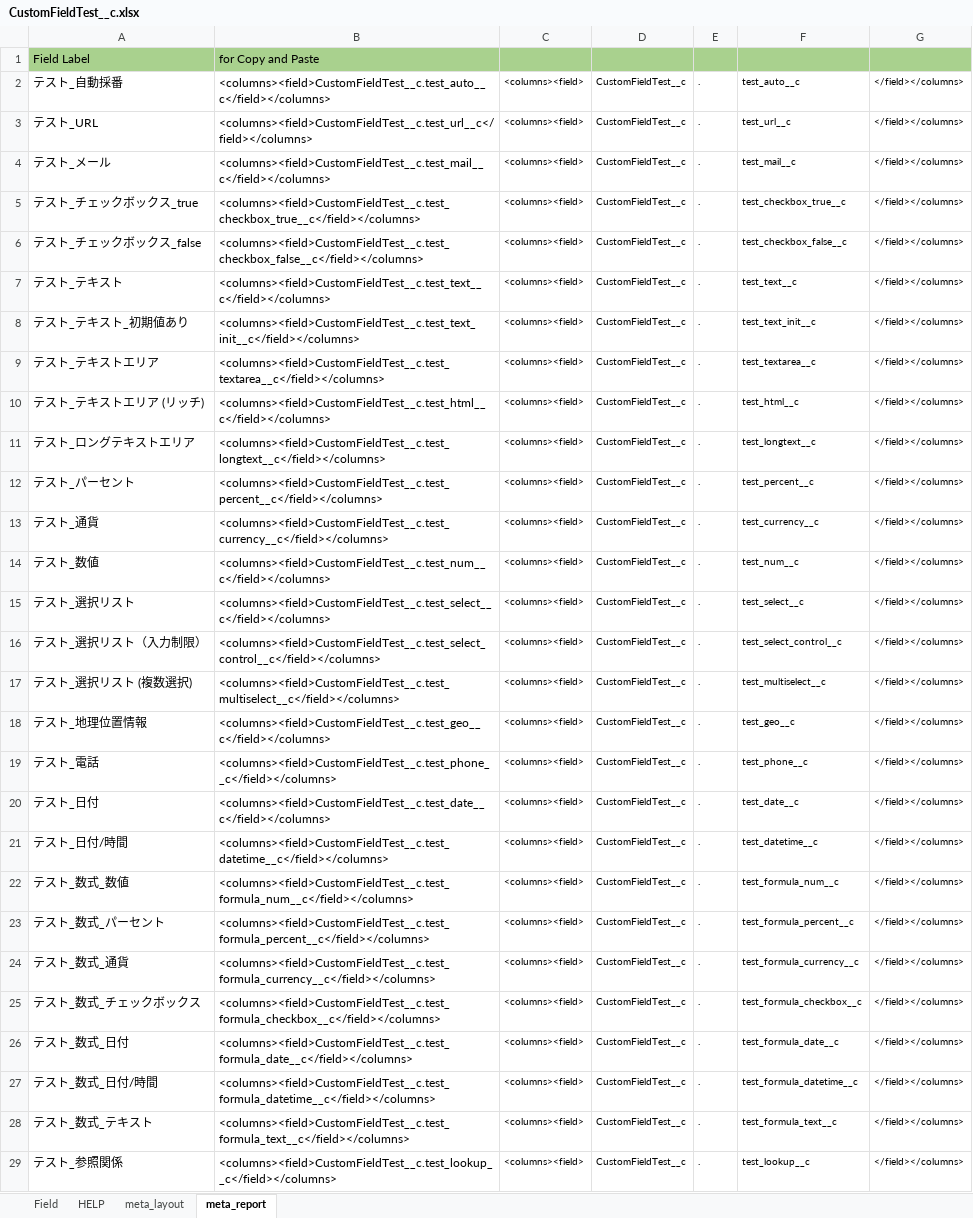
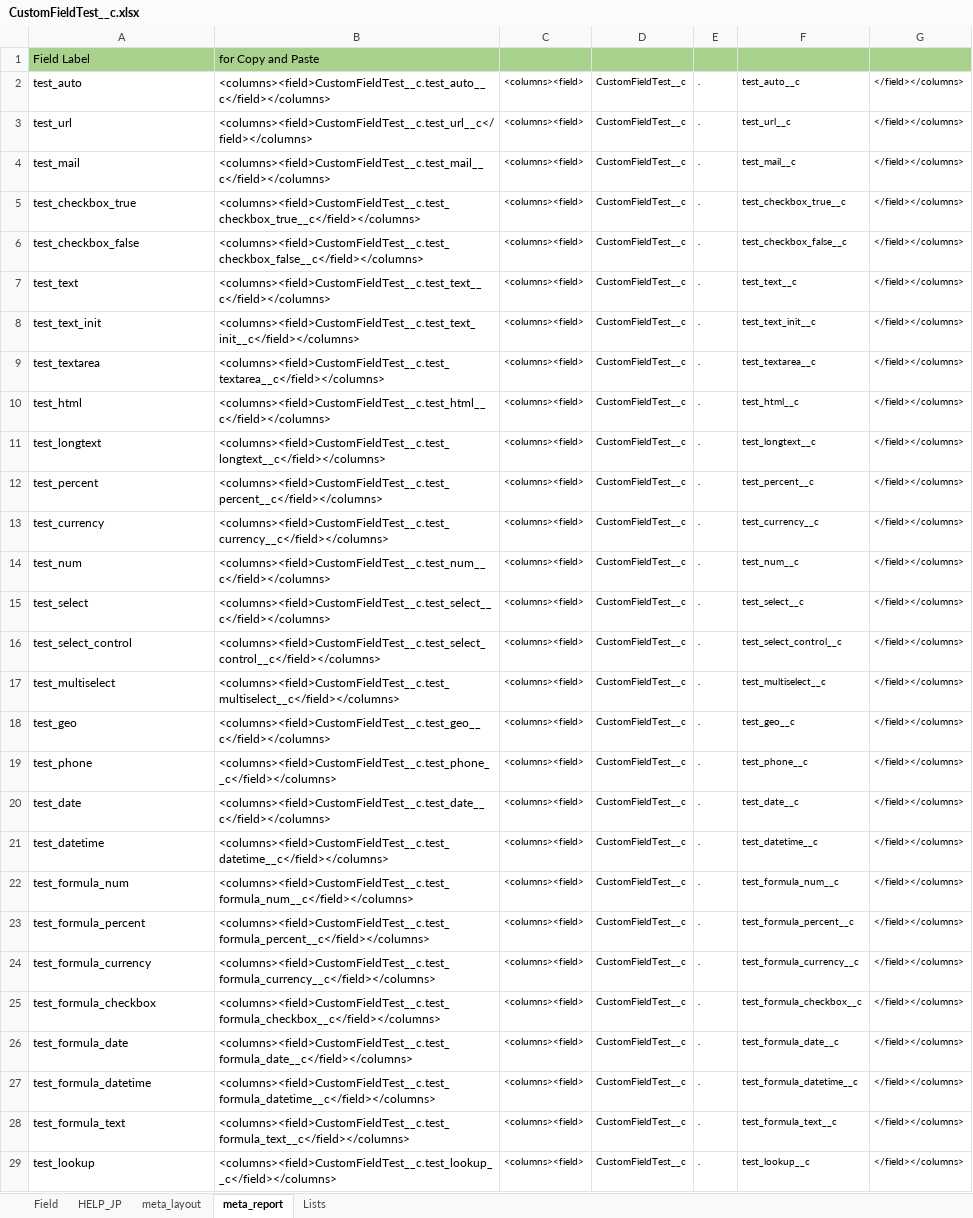
Before and after one commit to takahiro717/salesforce-xlsx-to-customfiled, an Excel workbook: samples/CustomFieldTest__c.xlsx, sheet meta_report, drawn as a sheet; only a part is shown; values as stored, in another font and other column widths than the file's, no borders; the diff covers the shown part only; the diff names each change by its address in the sheet, - before the commit and + after, or states it on an @@ line.

```diff
--- a/samples/CustomFieldTest__c.xlsx (sheet meta_report)
+++ b/samples/CustomFieldTest__c.xlsx (sheet meta_report)
-sheet tab: HELP
+sheet tab: HELP_JP
+sheet tab: Lists
-A2: テスト_自動採番
+A2: test_auto
-A3: テスト_URL
+A3: test_url
-A4: テスト_メール
+A4: test_mail
-A5: テスト_チェックボックス_true
+A5: test_checkbox_true
-A6: テスト_チェックボックス_false
+A6: test_checkbox_false
-A7: テスト_テキスト
+A7: test_text
-A8: テスト_テキスト_初期値あり
+A8: test_text_init
-A9: テスト_テキストエリア
+A9: test_textarea
-A10: テスト_テキストエリア (リッチ)
+A10: test_html
-A11: テスト_ロングテキストエリア
+A11: test_longtext
-A12: テスト_パーセント
+A12: test_percent
-A13: テスト_通貨
+A13: test_currency
-A14: テスト_数値
+A14: test_num
-A15: テスト_選択リスト
+A15: test_select
-A16: テスト_選択リスト（入力制限）
+A16: test_select_control
-A17: テスト_選択リスト (複数選択)
+A17: test_multiselect
-A18: テスト_地理位置情報
+A18: test_geo
-A19: テスト_電話
+A19: test_phone
-A20: テスト_日付
+A20: test_date
-A21: テスト_日付/時間
+A21: test_datetime
-A22: テスト_数式_数値
+A22: test_formula_num
-A23: テスト_数式_パーセント
+A23: test_formula_percent
-A24: テスト_数式_通貨
+A24: test_formula_currency
-A25: テスト_数式_チェックボックス
+A25: test_formula_checkbox
-A26: テスト_数式_日付
+A26: test_formula_date
-A27: テスト_数式_日付/時間
+A27: test_formula_datetime
-A28: テスト_数式_テキスト
+A28: test_formula_text
-A29: テスト_参照関係
+A29: test_lookup
```
Also changed, not shown: 5 edited cells elsewhere in this sheet, sheet Field, sheet meta_layout, samples/JP_CustomFieldTest__c.xlsx, samples/MinimumSample_Account.xlsx, 4 other files.
